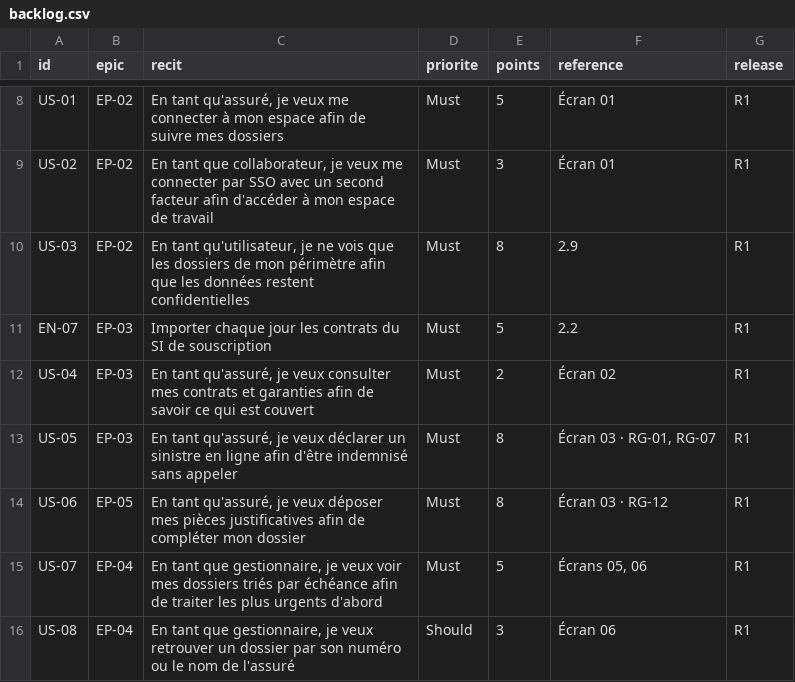
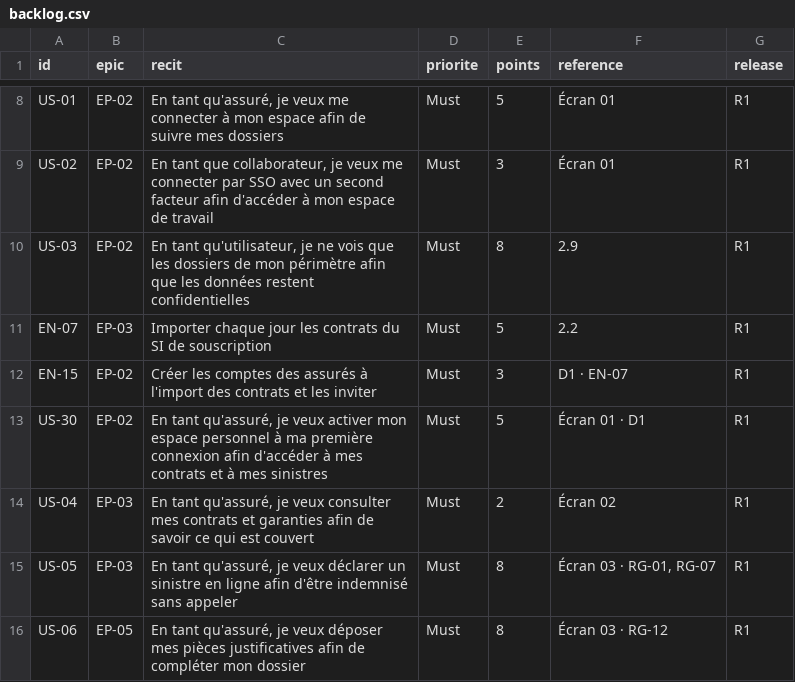
Before and after one commit to mohamedtra/claimflow, a CSV file: docs/backlog/backlog.csv, drawn as a sheet; only a part is shown, gaps mark what is left out; the shorter side is filled out with more unchanged rows; the diff names each change by its address in the sheet, - before the commit and + after, or states it on an @@ line.

Commit message:
feat(infra): realm Keycloak en configuration as code et second facteur du personnel
Realm décrit en YAML et appliqué par keycloak-config-cli à chaque démarrage
(ADR-016) : connexion par numéro de sociétaire ou e-mail (D1), code à usage
unique pour tout titulaire du rôle PERSONNEL (D2), e-mails vers Mailpit en
local (D3). Comptes de démonstration importés à part, avec leurs identifiants
fixes. Nouvelle CI « Realm Keycloak » : application rejouée deux fois, puis
vérifications.

Refs #7, #8

BFF Spring Cloud Gateway Server MVC (ADR-003) : connexion Keycloak avec
PKCE, jetons en session JDBC, cookie HttpOnly, CSRF pour la SPA, relais
du jeton d'accès vers l'API sans le cookie. Mise en ligne en dev à l'étape 6.

Refs #7, #8

```diff
--- a/docs/backlog/backlog.csv
+++ b/docs/backlog/backlog.csv
+row 12: EN-15 | EP-02 | Créer les comptes des assurés à l'import des contrats et les inviter | Must | 3 | D1 · EN-07 | R1
+row 13: US-30 | EP-02 | En tant qu'assuré, je veux activer mon espace personnel à ma première connexion afin d'accéder à mes contrats et à mes sinistres | Must | 5 | Écran 01 · D1 | R1
```
Also changed, not shown: 10 other files.
